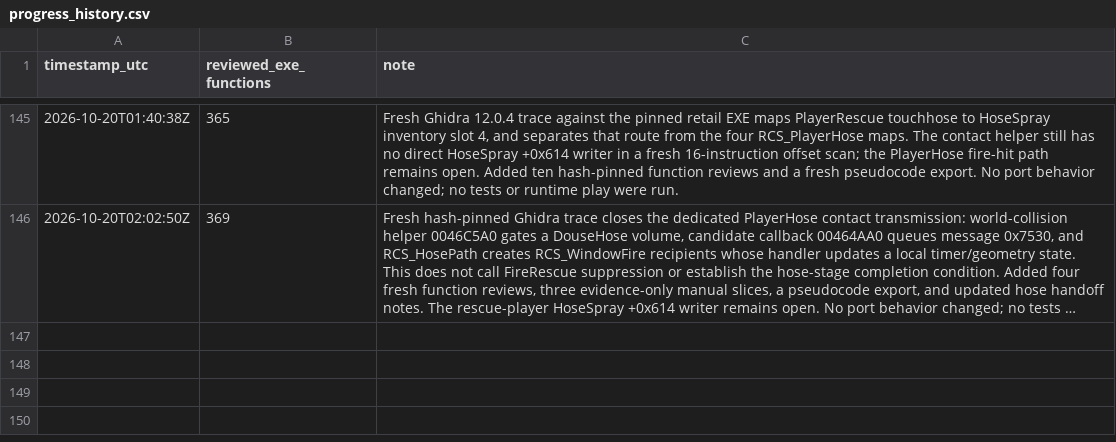
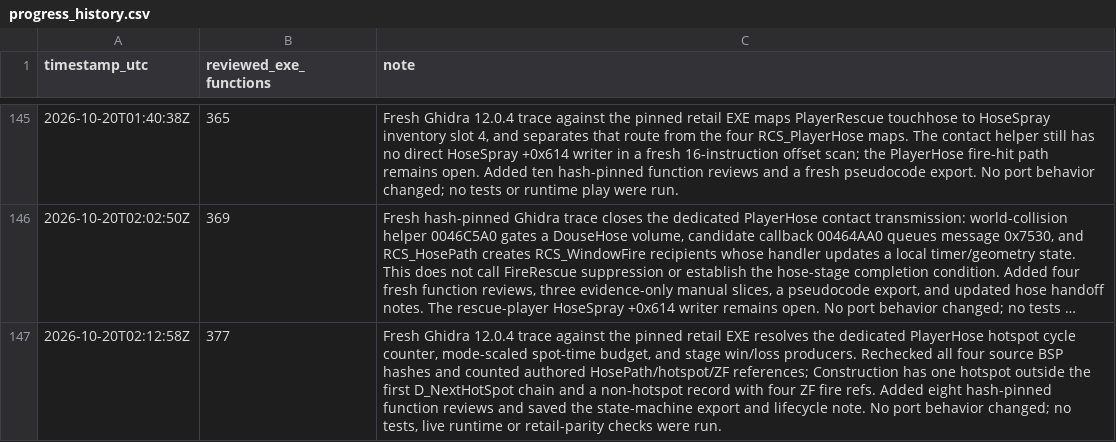
Before and after one commit to JacobPilawa/fdny-maps, a CSV file: decomp_revised/tracker/progress_history.csv, drawn as a sheet; only a part is shown, gaps mark what is left out; long unchanged cells end in …; the diff names each change by its address in the sheet, - before the commit and + after, or states it on an @@ line.

```diff
--- a/decomp_revised/tracker/progress_history.csv
+++ b/decomp_revised/tracker/progress_history.csv
+row 147: 2026-10-20T02:12:58Z | 377 | Fresh Ghidra 12.0.4 trace against the pinned retail EXE resolves the dedicated PlayerHose hotspot cycle counter, mode-scaled spot-time budget, and stage win/loss producers. Rechecked all four source BSP hashes and counted authored HosePath/hotspot/ZF references; Construction has one hotspot outside the first D_NextHotSpot chain and a non-hotspot record with four ZF fire refs. Added eight hash-pinned function reviews and saved the state-machine export and lifecycle note. No port behavior changed; no tests, live runtime or retail-parity checks were run.
```
Also changed, not shown: decomp_revised/tracker/function_reviews.csv, 8 other files.
